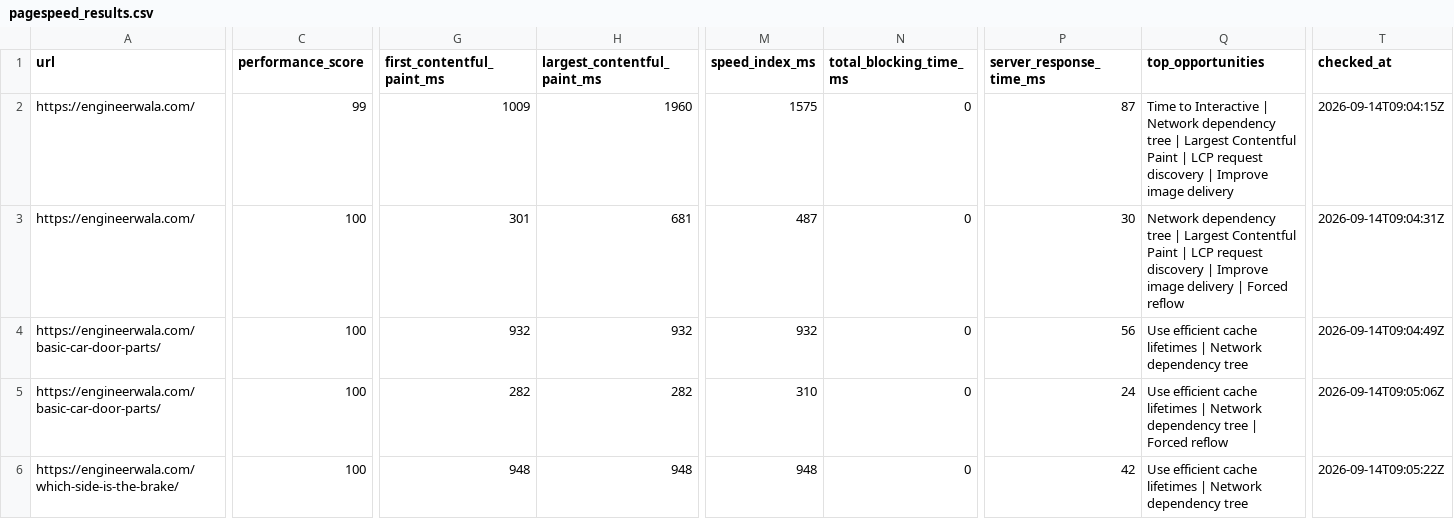
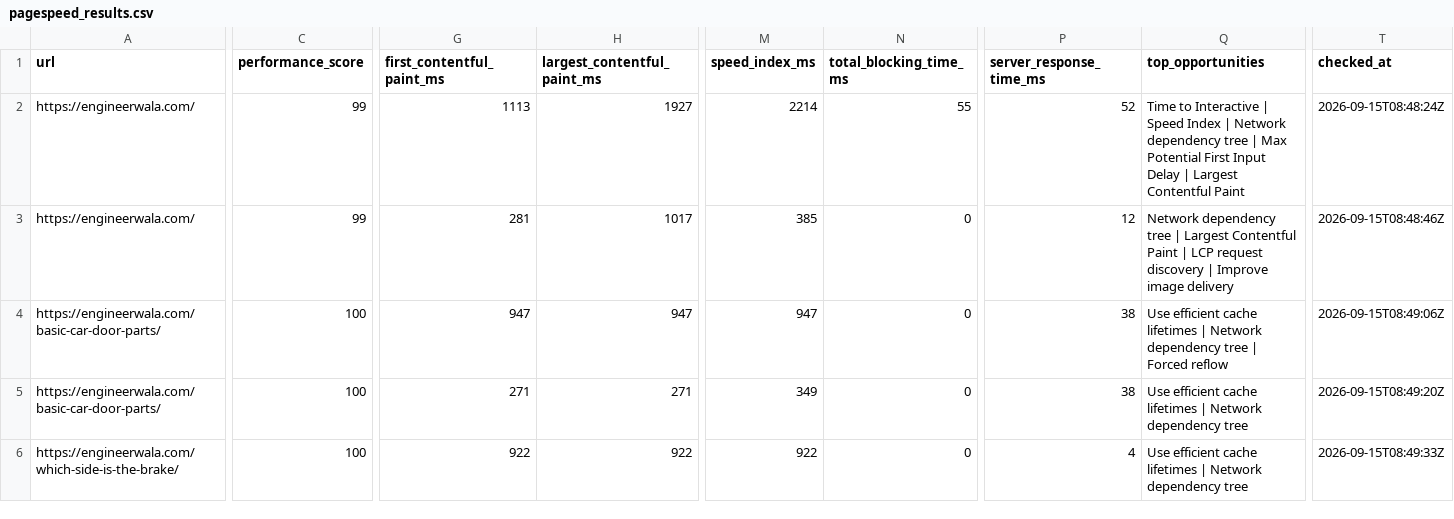
Before and after one commit to hamidrasheed350-hue/engineerwala-seo-tracker, a CSV file: data/pagespeed_results.csv, drawn as a sheet; only a part is shown, gaps mark what is left out; the diff covers the shown part only; the diff names each change by its address in the sheet, - before the commit and + after, or states it on an @@ line.

```diff
--- a/data/pagespeed_results.csv
+++ b/data/pagespeed_results.csv
-G2 (first_contentful_paint_ms): 1009
+G2 (first_contentful_paint_ms): 1113
-H2 (largest_contentful_paint_ms): 1960
+H2 (largest_contentful_paint_ms): 1927
-M2 (speed_index_ms): 1575
+M2 (speed_index_ms): 2214
-N2 (total_blocking_time_ms): 0
+N2 (total_blocking_time_ms): 55
-P2 (server_response_time_ms): 87
+P2 (server_response_time_ms): 52
-Q2 (top_opportunities): …Interactive | Network dependency tree | Largest Contentful Paint | LCP request discovery | Improve image delivery
+Q2 (top_opportunities): …Interactive | Speed Index | Network dependency tree | Max Potential First Input Delay | Largest Contentful Paint
-T2 (checked_at): 2026-09-14T09:04:15Z
+T2 (checked_at): 2026-09-15T08:48:24Z
-C3 (performance_score): 100
+C3 (performance_score): 99
-G3 (first_contentful_paint_ms): 301
+G3 (first_contentful_paint_ms): 281
-H3 (largest_contentful_paint_ms): 681
+H3 (largest_contentful_paint_ms): 1017
-M3 (speed_index_ms): 487
+M3 (speed_index_ms): 385
-P3 (server_response_time_ms): 30
+P3 (server_response_time_ms): 12
-Q3 (top_opportunities): …image delivery | Forced reflow
+Q3 (top_opportunities): …image delivery
-T3 (checked_at): 2026-09-14T09:04:31Z
+T3 (checked_at): 2026-09-15T08:48:46Z
-G4 (first_contentful_paint_ms): 932
+G4 (first_contentful_paint_ms): 947
-H4 (largest_contentful_paint_ms): 932
+H4 (largest_contentful_paint_ms): 947
-M4 (speed_index_ms): 932
+M4 (speed_index_ms): 947
-P4 (server_response_time_ms): 56
+P4 (server_response_time_ms): 38
-Q4 (top_opportunities): …dependency tree
+Q4 (top_opportunities): …dependency tree | Forced reflow
-T4 (checked_at): 2026-09-14T09:04:49Z
+T4 (checked_at): 2026-09-15T08:49:06Z
-G5 (first_contentful_paint_ms): 282
+G5 (first_contentful_paint_ms): 271
-H5 (largest_contentful_paint_ms): 282
+H5 (largest_contentful_paint_ms): 271
-M5 (speed_index_ms): 310
+M5 (speed_index_ms): 349
-P5 (server_response_time_ms): 24
+P5 (server_response_time_ms): 38
-Q5 (top_opportunities): …dependency tree | Forced reflow
+Q5 (top_opportunities): …dependency tree
-T5 (checked_at): 2026-09-14T09:05:06Z
+T5 (checked_at): 2026-09-15T08:49:20Z
-G6 (first_contentful_paint_ms): 948
+G6 (first_contentful_paint_ms): 922
-H6 (largest_contentful_paint_ms): 948
+H6 (largest_contentful_paint_ms): 922
-M6 (speed_index_ms): 948
+M6 (speed_index_ms): 922
-P6 (server_response_time_ms): 42
+P6 (server_response_time_ms): 4
-T6 (checked_at): 2026-09-14T09:05:22Z
+T6 (checked_at): 2026-09-15T08:49:33Z
```
Also changed, not shown: 37 edited cells elsewhere in this file, data/alerts_current.csv, data/alerts_log.csv, 16 other files.
